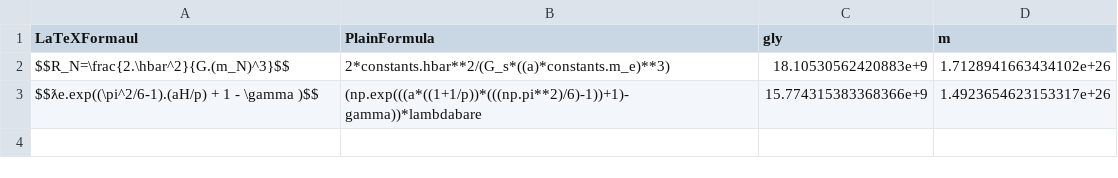
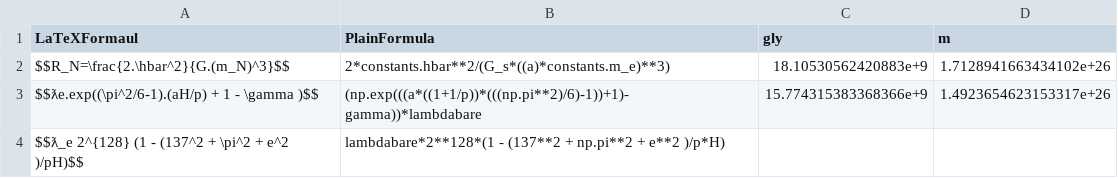
Before and after one commit to LaGuer/hubble-table, a CSV file: hubble-table2.csv, drawn as a sheet.

Commit message:
Update hubble-table2.csv

```diff
--- a/hubble-table2.csv
+++ b/hubble-table2.csv
@@ -3 +3,2 @@ $$R_N=\frac{2.\hbar^2}{G.(m_N)^3}$$, 2*constants.hbar**2/(G_s*((a)*constants.m_e
 $$ƛe.exp((\pi^2/6-1).(aH/p) + 1 - \gamma )$$, (np.exp(((a*((1+1/p))*(((np.pi**2)/6)-1))+1)-gamma))*lambdabare, 15.774315383368366e+9, 1.4923654623153317e+26
+$$ƛ_e 2^{128} (1 - (137^2 + \pi^2 + e^2 )/pH)$$, lambdabare*2**128*(1 - (137**2 + np.pi**2 + e**2 )/p*H), ,
```
